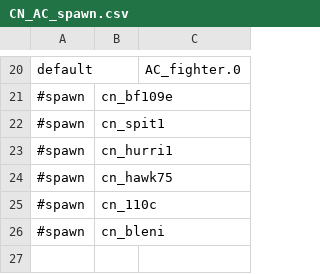
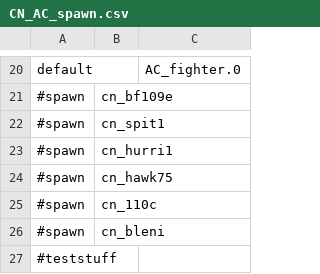
Before and after one commit to tgunr/pnww2mods, a CSV file: DATA/th_blitz/weapon/CN_AC_spawn.csv, drawn as a sheet; only a part is shown, gaps mark what is left out; the diff names each change by its address in the sheet, - before the commit and + after, or states it on an @@ line.

```diff
--- a/DATA/th_blitz/weapon/CN_AC_spawn.csv
+++ b/DATA/th_blitz/weapon/CN_AC_spawn.csv
+row 27: #teststuff
```
Also changed, not shown: 1 other file.
